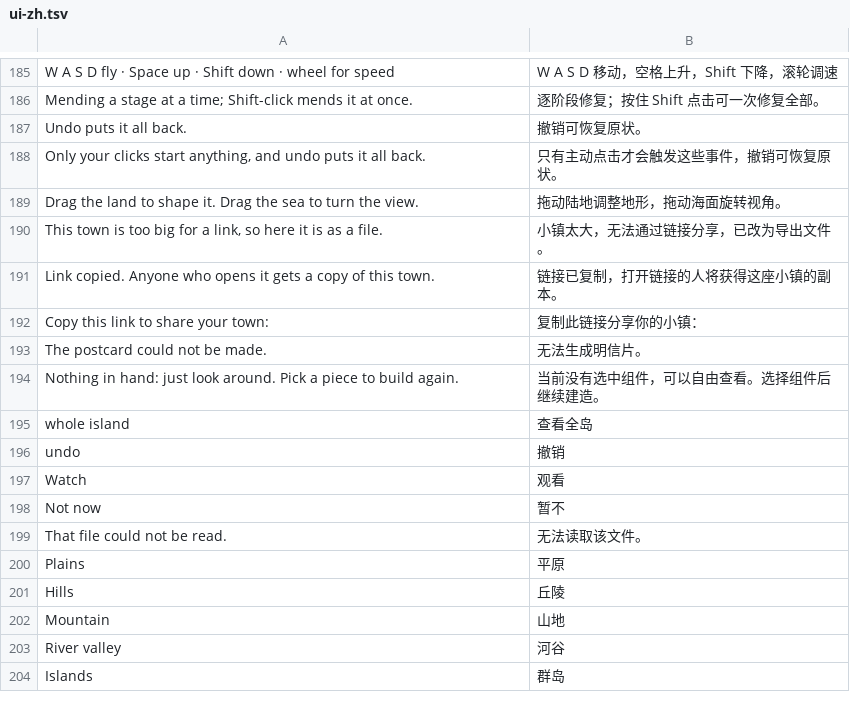
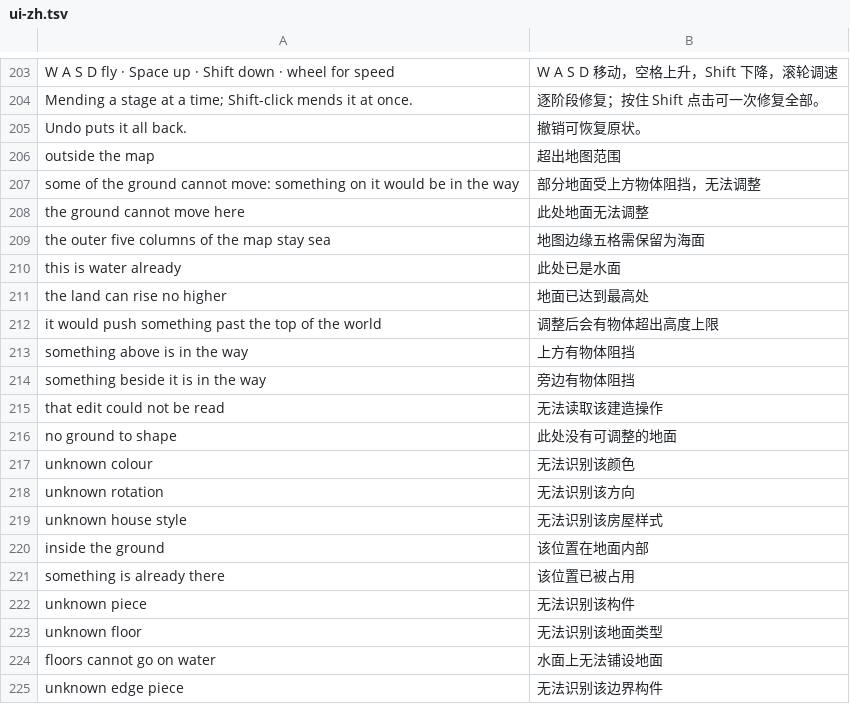
Before and after one commit to yuxingyizhou/demo, a TSV file: ui-zh.tsv, drawn as a sheet; only a part is shown, gaps mark what is left out; the shorter side is filled out with more unchanged rows; the diff covers the shown part only; the diff names each change by its address in the sheet, - before the commit and + after, or states it on an @@ line.

```diff
--- a/ui-zh.tsv
+++ b/ui-zh.tsv
+row 206: outside the map | 超出地图范围
+row 207: some of the ground cannot move: something on it would be in the way | 部分地面受上方物体阻挡，无法调整
+row 208: the ground cannot move here | 此处地面无法调整
+row 209: the outer five columns of the map stay sea | 地图边缘五格需保留为海面
+row 210: this is water already | 此处已是水面
+row 211: the land can rise no higher | 地面已达到最高处
+row 212: it would push something past the top of the world | 调整后会有物体超出高度上限
+row 213: something above is in the way | 上方有物体阻挡
+row 214: something beside it is in the way | 旁边有物体阻挡
+row 215: that edit could not be read | 无法读取该建造操作
+row 216: no ground to shape | 此处没有可调整的地面
+row 217: unknown colour | 无法识别该颜色
+row 218: unknown rotation | 无法识别该方向
+row 219: unknown house style | 无法识别该房屋样式
+row 220: inside the ground | 该位置在地面内部
+row 221: something is already there | 该位置已被占用
+row 222: unknown piece | 无法识别该构件
+row 223: unknown floor | 无法识别该地面类型
+row 224: floors cannot go on water | 水面上无法铺设地面
+row 225: unknown edge piece | 无法识别该边界构件
```
Also changed, not shown: 35 added rows elsewhere in this file, 3 other files.
